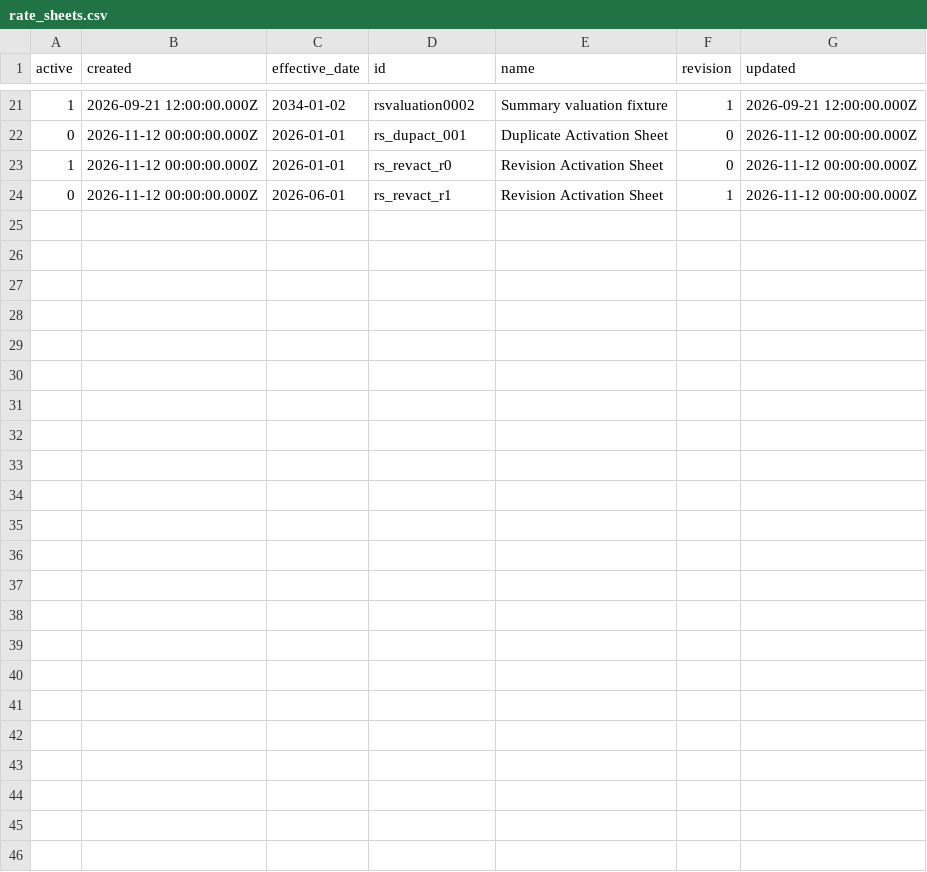
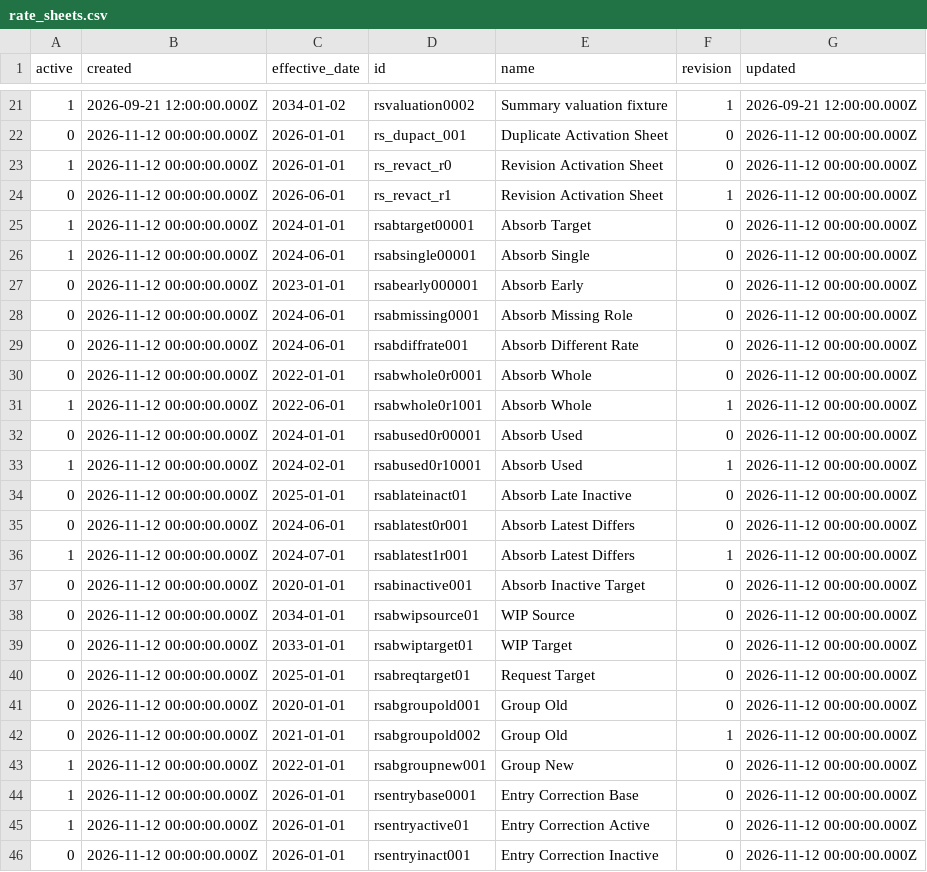
Before and after one commit to tbt-eng/tybalt_turbo, a CSV file: app/test_seed_data/data/rate_sheets.csv, drawn as a sheet; only a part is shown, gaps mark what is left out.

Commit message:
Move the rate sheet test fixtures into the seed CSV files
The absorb tests and the corrected rate test made their rate sheets,
entries, claims and history rows in test code. They are now rows of
the seed CSV files, as Agents.md asks:

- 22 rate sheets with their entries, in both rate sheet files
- three jobs and one project request that use the absorb sheets
- absorb.revise@example.com, with the absorb and rate_sheet_revise
  claims
- one earlier name of Absorb Single, in a new
  rate_sheet_name_changes.csv, added to datapackage.json

No existing row is changed. Two absorb tests still change fixture data
at test time, and each says why at the change: one moves a seeded job
to another sheet, and one activates a seeded sheet.

The rename tests leave the seeded history row out of their counts.

Part of #191

Docs: none

```diff
--- a/app/test_seed_data/data/rate_sheets.csv
+++ b/app/test_seed_data/data/rate_sheets.csv
@@ -24 +24,23 @@ active,created,effective_date,id,name,revision,updated
 0,2026-11-12 00:00:00.000Z,2026-06-01,rs_revact_r1,Revision Activation Sheet,1,2026-11-12 00:00:00.000Z
+1,2026-11-12 00:00:00.000Z,2024-01-01,rsabtarget00001,Absorb Target,0,2026-11-12 00:00:00.000Z
+1,2026-11-12 00:00:00.000Z,2024-06-01,rsabsingle00001,Absorb Single,0,2026-11-12 00:00:00.000Z
+0,2026-11-12 00:00:00.000Z,2023-01-01,rsabearly000001,Absorb Early,0,2026-11-12 00:00:00.000Z
+0,2026-11-12 00:00:00.000Z,2024-06-01,rsabmissing0001,Absorb Missing Role,0,2026-11-12 00:00:00.000Z
+0,2026-11-12 00:00:00.000Z,2024-06-01,rsabdiffrate001,Absorb Different Rate,0,2026-11-12 00:00:00.000Z
+0,2026-11-12 00:00:00.000Z,2022-01-01,rsabwhole0r0001,Absorb Whole,0,2026-11-12 00:00:00.000Z
+1,2026-11-12 00:00:00.000Z,2022-06-01,rsabwhole0r1001,Absorb Whole,1,2026-11-12 00:00:00.000Z
+0,2026-11-12 00:00:00.000Z,2024-01-01,rsabused0r00001,Absorb Used,0,2026-11-12 00:00:00.000Z
+1,2026-11-12 00:00:00.000Z,2024-02-01,rsabused0r10001,Absorb Used,1,2026-11-12 00:00:00.000Z
+0,2026-11-12 00:00:00.000Z,2025-01-01,rsablateinact01,Absorb Late Inactive,0,2026-11-12 00:00:00.000Z
+0,2026-11-12 00:00:00.000Z,2024-06-01,rsablatest0r001,Absorb Latest Differs,0,2026-11-12 00:00:00.000Z
+1,2026-11-12 00:00:00.000Z,2024-07-01,rsablatest1r001,Absorb Latest Differs,1,2026-11-12 00:00:00.000Z
+0,2026-11-12 00:00:00.000Z,2020-01-01,rsabinactive001,Absorb Inactive Target,0,2026-11-12 00:00:00.000Z
+0,2026-11-12 00:00:00.000Z,2034-01-01,rsabwipsource01,WIP Source,0,2026-11-12 00:00:00.000Z
+0,2026-11-12 00:00:00.000Z,2033-01-01,rsabwiptarget01,WIP Target,0,2026-11-12 00:00:00.000Z
+0,2026-11-12 00:00:00.000Z,2025-01-01,rsabreqtarget01,Request Target,0,2026-11-12 00:00:00.000Z
+0,2026-11-12 00:00:00.000Z,2020-01-01,rsabgroupold001,Group Old,0,2026-11-12 00:00:00.000Z
+0,2026-11-12 00:00:00.000Z,2021-01-01,rsabgroupold002,Group Old,1,2026-11-12 00:00:00.000Z
+1,2026-11-12 00:00:00.000Z,2022-01-01,rsabgroupnew001,Group New,0,2026-11-12 00:00:00.000Z
+1,2026-11-12 00:00:00.000Z,2026-01-01,rsentrybase0001,Entry Correction Base,0,2026-11-12 00:00:00.000Z
+1,2026-11-12 00:00:00.000Z,2026-01-01,rsentryactive01,Entry Correction Active,0,2026-11-12 00:00:00.000Z
+0,2026-11-12 00:00:00.000Z,2026-01-01,rsentryinact001,Entry Correction Inactive,0,2026-11-12 00:00:00.000Z
```
Also changed, not shown: app/test_seed_data/data/jobs.csv, app/test_seed_data/data/rate_sheets_import_baseline.csv, 9 other files.
